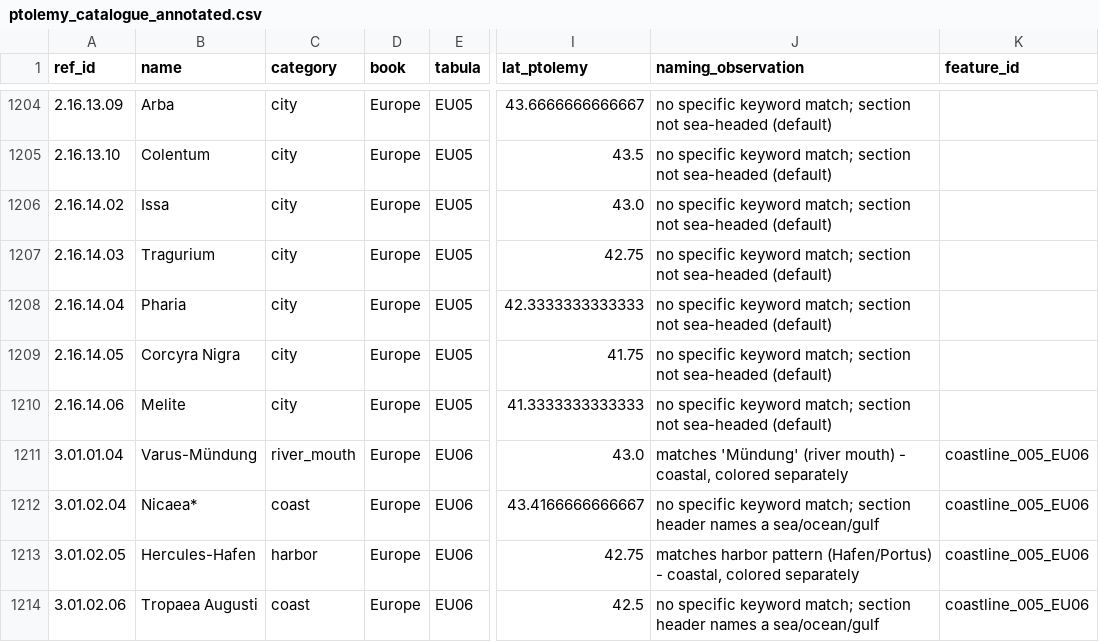
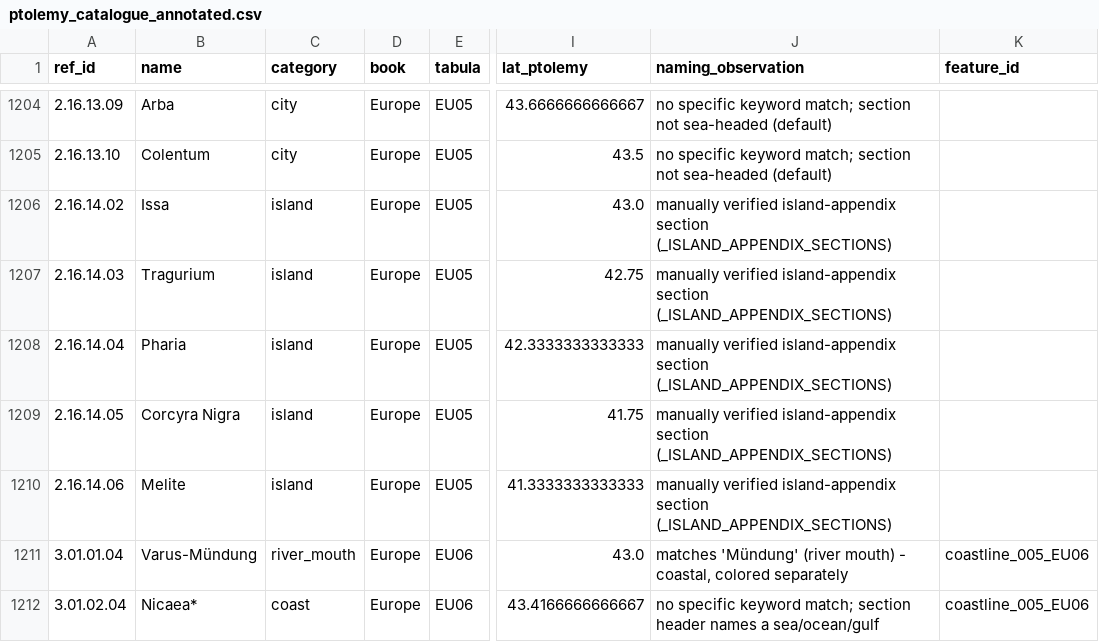
Before and after one commit to madsvoge/cartographic-multi-route-layout, a CSV file: ptolemy_geographica/data/ptolemy_catalogue_annotated.csv, drawn as a sheet; only a part is shown, gaps mark what is left out; the shorter side is filled out with more unchanged rows; the diff names each change by its address in the sheet, - before the commit and + after, or states it on an @@ line.

```diff
--- a/ptolemy_geographica/data/ptolemy_catalogue_annotated.csv
+++ b/ptolemy_geographica/data/ptolemy_catalogue_annotated.csv
-C1206:C1210 (category): city
+C1206:C1210 (category): island
-J1206:J1210 (naming_observation): no specific keyword match; section not sea-headed (default)
+J1206:J1210 (naming_observation): manually verified island-appendix section (_ISLAND_APPENDIX_SECTIONS)
```
Also changed, not shown: 2 other files.
